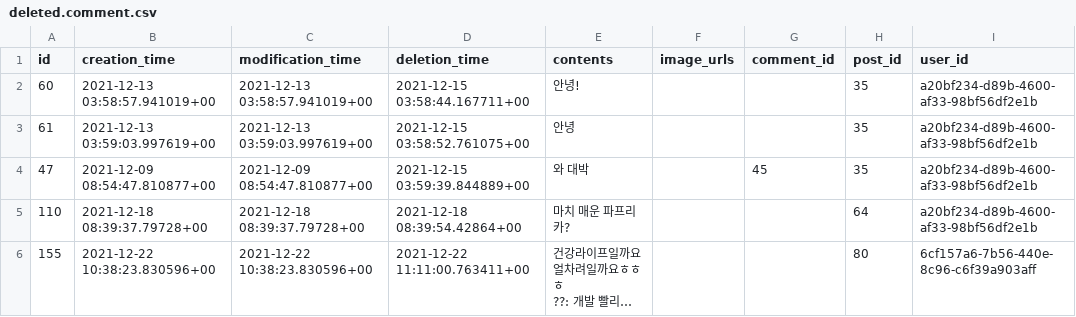
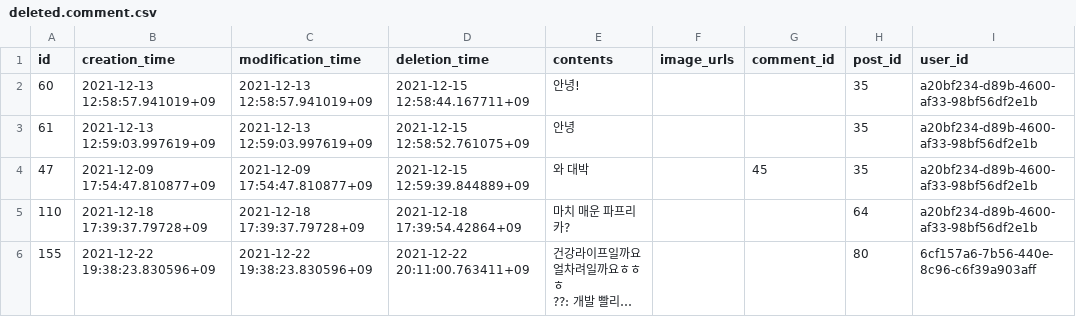
Before and after one commit to gwak2837/alpacasalon-backend, a CSV file: database/data/dev/deleted.comment.csv, drawn as a sheet; long unchanged cells end in …; the diff names each change by its address in the sheet, - before the commit and + after, or states it on an @@ line.

```diff
--- a/database/data/dev/deleted.comment.csv
+++ b/database/data/dev/deleted.comment.csv
-B2 (creation_time): 2021-12-13 03:58:57.941019+00
+B2 (creation_time): 2021-12-13 12:58:57.941019+09
-C2 (modification_time): 2021-12-13 03:58:57.941019+00
+C2 (modification_time): 2021-12-13 12:58:57.941019+09
-D2 (deletion_time): 2021-12-15 03:58:44.167711+00
+D2 (deletion_time): 2021-12-15 12:58:44.167711+09
-B3 (creation_time): 2021-12-13 03:59:03.997619+00
+B3 (creation_time): 2021-12-13 12:59:03.997619+09
-C3 (modification_time): 2021-12-13 03:59:03.997619+00
+C3 (modification_time): 2021-12-13 12:59:03.997619+09
-D3 (deletion_time): 2021-12-15 03:58:52.761075+00
+D3 (deletion_time): 2021-12-15 12:58:52.761075+09
-B4 (creation_time): 2021-12-09 08:54:47.810877+00
+B4 (creation_time): 2021-12-09 17:54:47.810877+09
-C4 (modification_time): 2021-12-09 08:54:47.810877+00
+C4 (modification_time): 2021-12-09 17:54:47.810877+09
-D4 (deletion_time): 2021-12-15 03:59:39.844889+00
+D4 (deletion_time): 2021-12-15 12:59:39.844889+09
-B5 (creation_time): 2021-12-18 08:39:37.79728+00
+B5 (creation_time): 2021-12-18 17:39:37.79728+09
-C5 (modification_time): 2021-12-18 08:39:37.79728+00
+C5 (modification_time): 2021-12-18 17:39:37.79728+09
-D5 (deletion_time): 2021-12-18 08:39:54.42864+00
+D5 (deletion_time): 2021-12-18 17:39:54.42864+09
-B6 (creation_time): 2021-12-22 10:38:23.830596+00
+B6 (creation_time): 2021-12-22 19:38:23.830596+09
-C6 (modification_time): 2021-12-22 10:38:23.830596+00
+C6 (modification_time): 2021-12-22 19:38:23.830596+09
-D6 (deletion_time): 2021-12-22 11:11:00.763411+00
+D6 (deletion_time): 2021-12-22 20:11:00.763411+09
```
Also changed, not shown: database/data/dev/public.comment.csv, database/data/dev/public.post.csv, 15 other files.
